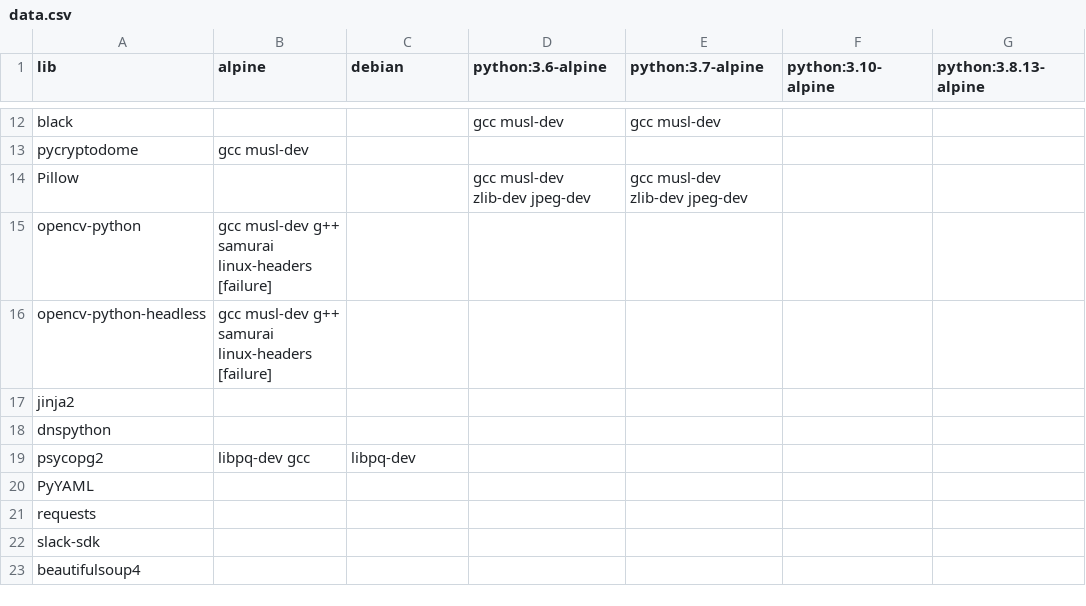
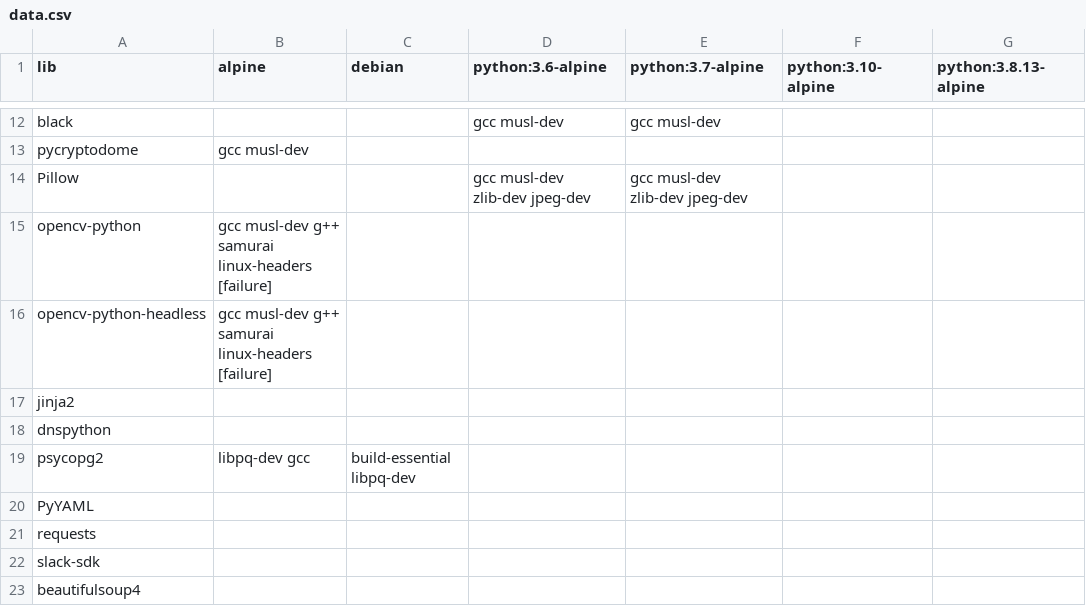
Before and after one commit to XenosLu/workspace, a CSV file: data.csv, drawn as a sheet; only a part is shown, gaps mark what is left out; the diff names each change by its address in the sheet, - before the commit and + after, or states it on an @@ line.

Commit message:
Update data.csv

```diff
--- a/data.csv
+++ b/data.csv
-C19 (debian): libpq-dev
+C19 (debian): build-essential libpq-dev
```
